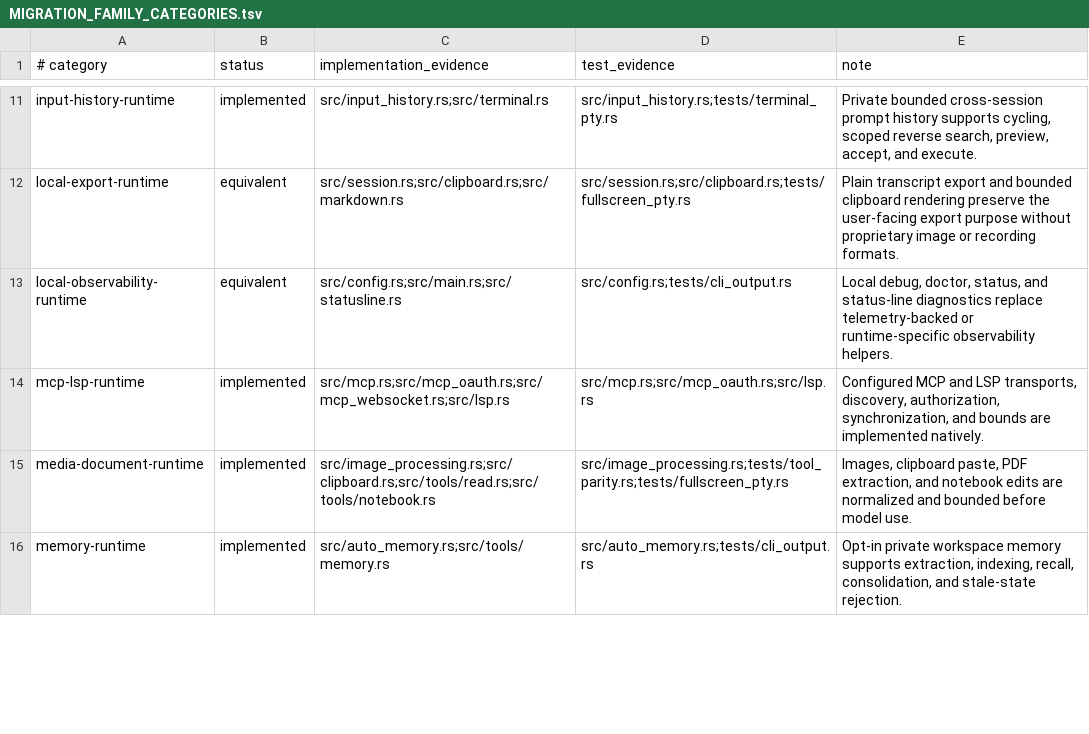
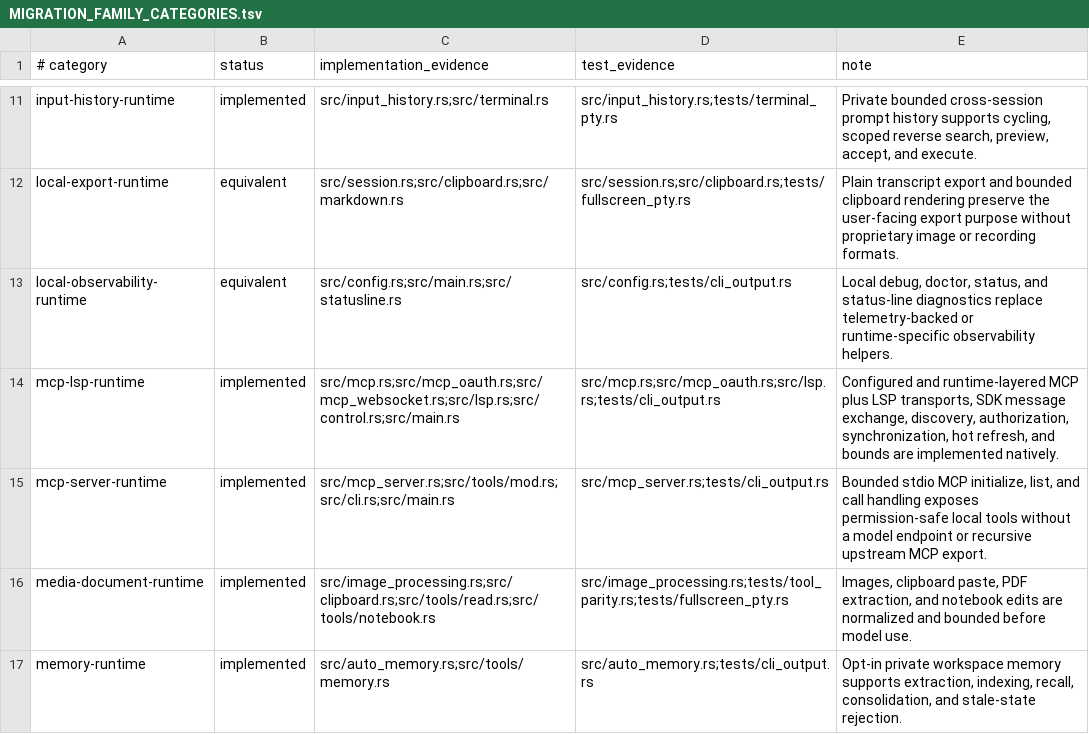
Before and after one commit to Proton1917/open-agent-harness, a TSV file: docs/MIGRATION_FAMILY_CATEGORIES.tsv, drawn as a sheet; only a part is shown, gaps mark what is left out; the diff covers the shown part only.

```diff
--- a/docs/MIGRATION_FAMILY_CATEGORIES.tsv
+++ b/docs/MIGRATION_FAMILY_CATEGORIES.tsv
@@ -13,3 +13,4 @@ local-export-runtime	equivalent	src/session.rs;src/clipboard.rs;src/markdown.rs
 local-observability-runtime	equivalent	src/config.rs;src/main.rs;src/statusline.rs	src/config.rs;tests/cli_output.rs	Local debug, doctor, status, and status-line diagnostics replace telemetry-backed or runtime-specific observability helpers.
-mcp-lsp-runtime	implemented	src/mcp.rs;src/mcp_oauth.rs;src/mcp_websocket.rs;src/lsp.rs	src/mcp.rs;src/mcp_oauth.rs;src/lsp.rs	Configured MCP and LSP transports, discovery, authorization, synchronization, and bounds are implemented natively.
+mcp-lsp-runtime	implemented	src/mcp.rs;src/mcp_oauth.rs;src/mcp_websocket.rs;src/lsp.rs;src/control.rs;src/main.rs	src/mcp.rs;src/mcp_oauth.rs;src/lsp.rs;tests/cli_output.rs	Configured and runtime-layered MCP plus LSP transports, SDK message exchange, discovery, authorization, synchronization, hot refresh, and bounds are implemented natively.
+mcp-server-runtime	implemented	src/mcp_server.rs;src/tools/mod.rs;src/cli.rs;src/main.rs	src/mcp_server.rs;tests/cli_output.rs	Bounded stdio MCP initialize, list, and call handling exposes permission-safe local tools without a model endpoint or recursive upstream MCP export.
 media-document-runtime	implemented	src/image_processing.rs;src/clipboard.rs;src/tools/read.rs;src/tools/notebook.rs	src/image_processing.rs;tests/tool_parity.rs;tests/fullscreen_pty.rs	Images, clipboard paste, PDF extraction, and notebook edits are normalized and bounded before model use.
```
Also changed, not shown: 2 added rows and 12 edited cells elsewhere in this file, 31 other files.
